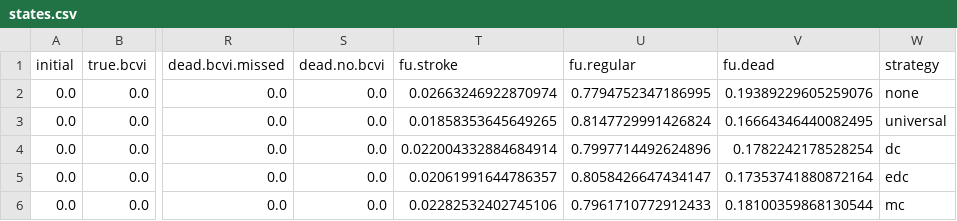
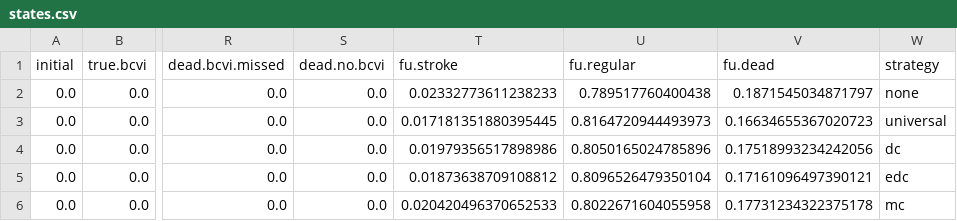
Before and after one commit to aymannnn/cta, a CSV file: results/states.csv, drawn as a sheet; only a part is shown, gaps mark what is left out; the diff names each change by its address in the sheet, - before the commit and + after, or states it on an @@ line.

```diff
--- a/results/states.csv
+++ b/results/states.csv
-T2 (fu.stroke): 0.02663246922870974
+T2 (fu.stroke): 0.02332773611238233
-U2 (fu.regular): 0.7794752347186995
+U2 (fu.regular): 0.789517760400438
-V2 (fu.dead): 0.19389229605259076
+V2 (fu.dead): 0.1871545034871797
-T3 (fu.stroke): 0.01858353645649265
+T3 (fu.stroke): 0.017181351880395445
-U3 (fu.regular): 0.8147729991426824
+U3 (fu.regular): 0.8164720944493973
-V3 (fu.dead): 0.16664346440082495
+V3 (fu.dead): 0.16634655367020723
-T4 (fu.stroke): 0.022004332884684914
+T4 (fu.stroke): 0.01979356517898986
-U4 (fu.regular): 0.7997714492624896
+U4 (fu.regular): 0.8050165024785896
-V4 (fu.dead): 0.1782242178528254
+V4 (fu.dead): 0.17518993234242056
-T5 (fu.stroke): 0.02061991644786357
+T5 (fu.stroke): 0.01873638709108812
-U5 (fu.regular): 0.8058426647434147
+U5 (fu.regular): 0.8096526479350104
-V5 (fu.dead): 0.17353741880872164
+V5 (fu.dead): 0.17161096497390121
-T6 (fu.stroke): 0.02282532402745106
+T6 (fu.stroke): 0.020420496370652533
-U6 (fu.regular): 0.7961710772912433
+U6 (fu.regular): 0.8022671604055958
-V6 (fu.dead): 0.18100359868130544
+V6 (fu.dead): 0.17731234322375178
```
Also changed, not shown: results/counters.csv, 10 other files.
